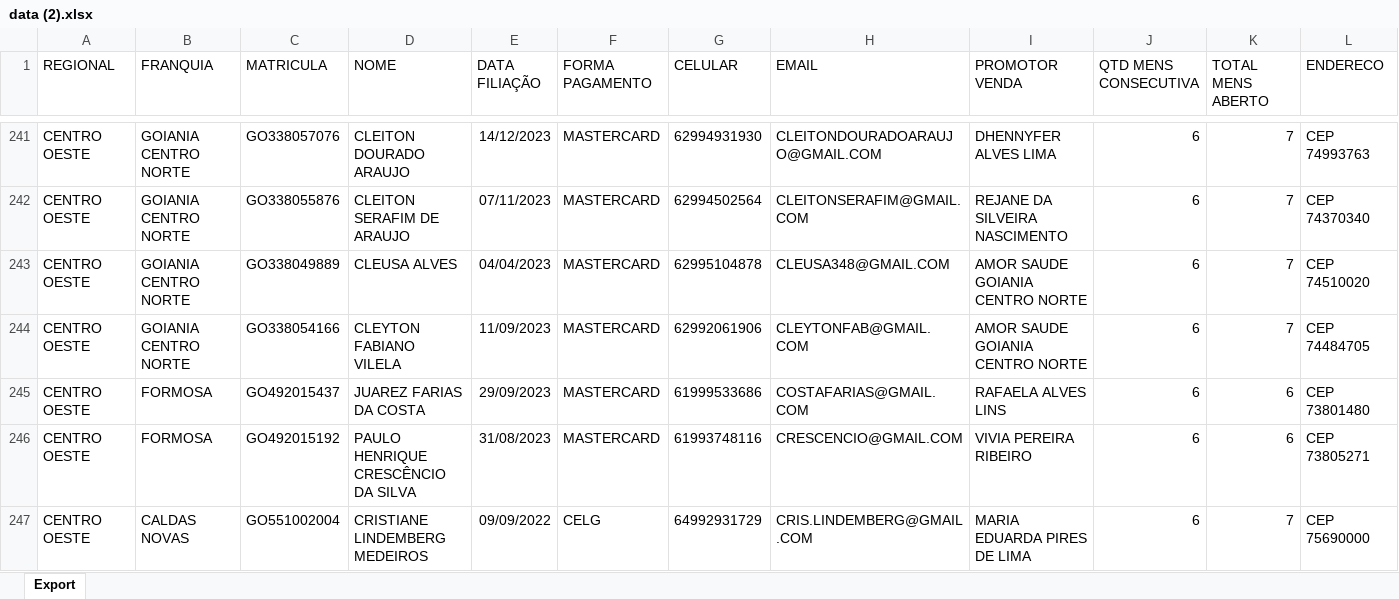
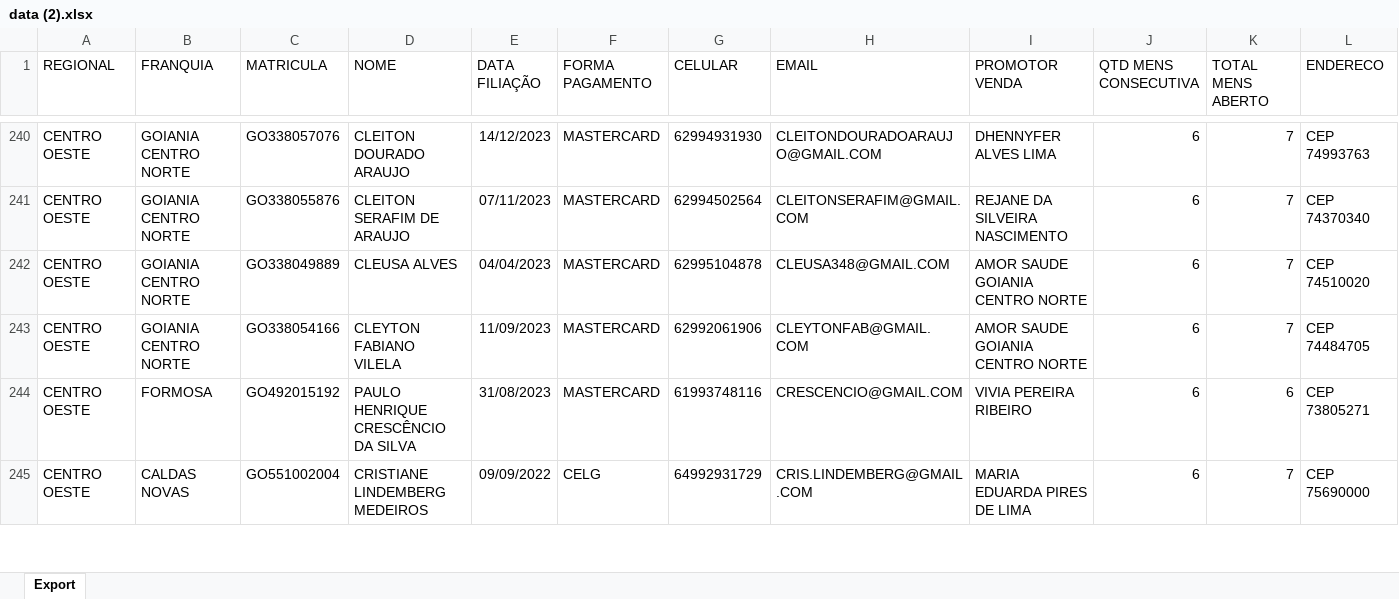
Before and after one commit to CentraldeControle/CDT, an Excel workbook: data (2).xlsx, sheet Export, drawn as a sheet; only a part is shown, gaps mark what is left out; values as stored, in another font and other column widths than the file's, no borders; the diff covers the shown part only; the diff names each change by its address in the sheet, - before the commit and + after, or states it on an @@ line.

```diff
--- a/data (2).xlsx (sheet Export)
+++ b/data (2).xlsx (sheet Export)
-row 245: CENTRO OESTE | FORMOSA | GO492015437 | JUAREZ FARIAS DA COSTA | 29/09/2023 | MASTERCARD | 61999533686 | COSTAFARIAS@GMAIL.COM | RAFAELA ALVES LINS | 6 | 6 | CEP 73801480
```
Also changed, not shown: 4 removed rows elsewhere in this sheet, 2 other files.
